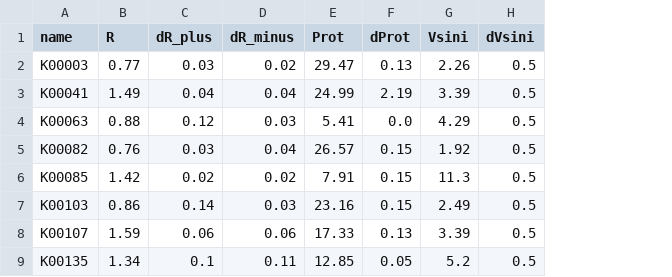
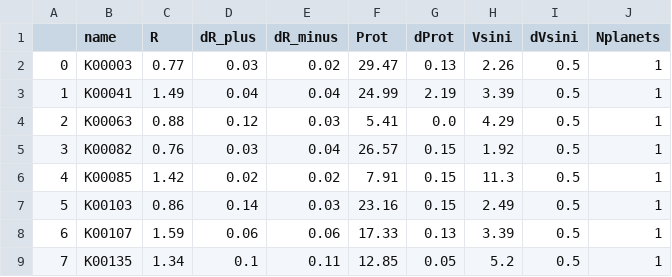
Before and after one commit to djmunoz/obliquity_inference, a CSV file: data/morton2014.csv, drawn as a sheet; only a part is shown; the diff names each change by its address in the sheet, - before the commit and + after, or states it on an @@ line.

Commit message:
Upload Morton+Winn data

```diff
--- a/data/morton2014.csv
+++ b/data/morton2014.csv
+column A, rows 2-9: 0 | 1 | 2 | 3 | 4 | 5 | 6 | 7
+column J (Nplanets), rows 2-9: all 1
```
